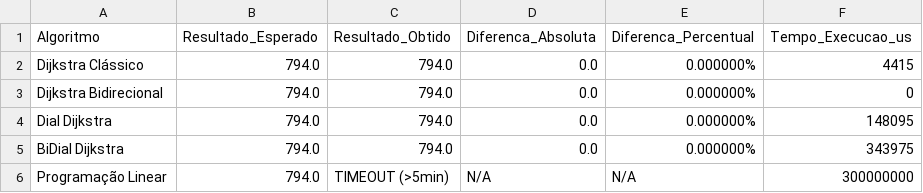
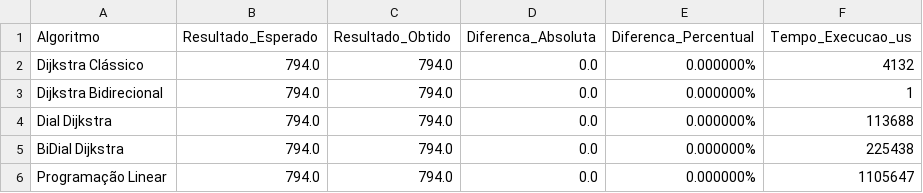
Before and after one commit to Giovanipt2/mc558_2s2025_ra215041, a CSV file: results/arq09/arq09_results.csv, drawn as a sheet.

```diff
--- a/results/arq09/arq09_results.csv
+++ b/results/arq09/arq09_results.csv
@@ -1,6 +1,6 @@
 Algoritmo,Resultado_Esperado,Resultado_Obtido,Diferenca_Absoluta,Diferenca_Percentual,Tempo_Execucao_us
-Dijkstra Clássico,794.0,794.0,0.0,0.000000%,4415
-Dijkstra Bidirecional,794.0,794.0,0.0,0.000000%,0
-Dial Dijkstra,794.0,794.0,0.0,0.000000%,148095
-BiDial Dijkstra,794.0,794.0,0.0,0.000000%,343975
-Programação Linear,794.0,TIMEOUT (>5min),N/A,N/A,300000000
+Dijkstra Clássico,794.0,794.0,0.0,0.000000%,4132
+Dijkstra Bidirecional,794.0,794.0,0.0,0.000000%,1
+Dial Dijkstra,794.0,794.0,0.0,0.000000%,113688
+BiDial Dijkstra,794.0,794.0,0.0,0.000000%,225438
+Programação Linear,794.0,794.0,0.0,0.000000%,1105647
```
Also changed, not shown: results/arq03/arq03_results.csv, results/arq05/arq05_results.csv, 12 other files.
